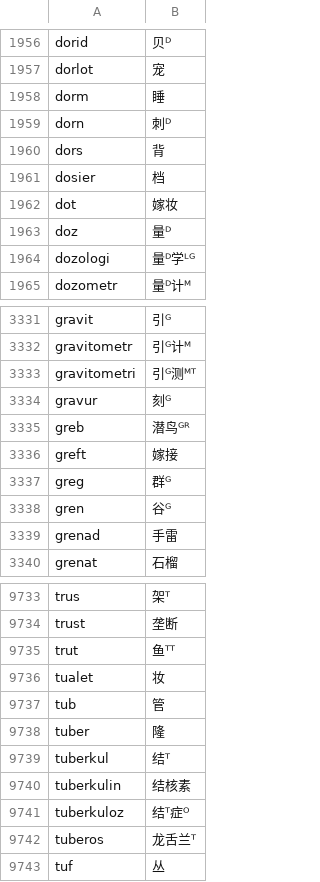
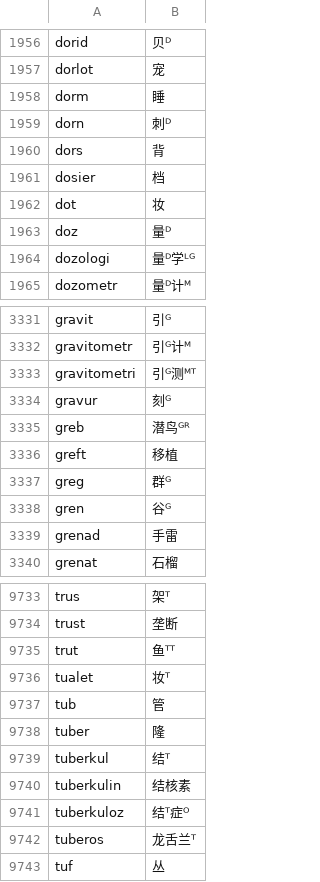
Before and after one commit to montainternoadorihistorion/esperanto-radiko-cjk-annotator-revision-20261017, a CSV file: Esperanto-Kanji-Ruby-JA/app_data/世界语词根-汉字对应列表_参照2新割当_7791.csv, drawn as a sheet; only a part is shown, gaps mark what is left out.

```diff
--- a/Esperanto-Kanji-Ruby-JA/app_data/世界语词根-汉字对应列表_参照2新割当_7791.csv
+++ b/Esperanto-Kanji-Ruby-JA/app_data/世界语词根-汉字对应列表_参照2新割当_7791.csv
@@ -1961,3 +1961,3 @@ dors,背
 dosier,档
-dot,嫁妆
+dot,妆
 doz,量ᴰ
@@ -3335,3 +3335,3 @@ gravur,刻ᴳ
 greb,潜鸟ᴳᴿ
-greft,嫁接
+greft,移植
 greg,群ᴳ
@@ -9735,3 +9735,3 @@ trust,垄断
 trut,鱼ᵀᵀ
-tualet,妆
+tualet,妆ᵀ
 tub,管
```
Also changed, not shown: Esperanto-Kanji-Ruby-KO/app_data/世界语词根-汉字对应列表_参照2新割当_7791.csv, Esperanto-Kanji-Ruby-ZH/app_data/世界语词根-汉字对应列表_参照2新割当_7791.csv, 29 other files.
